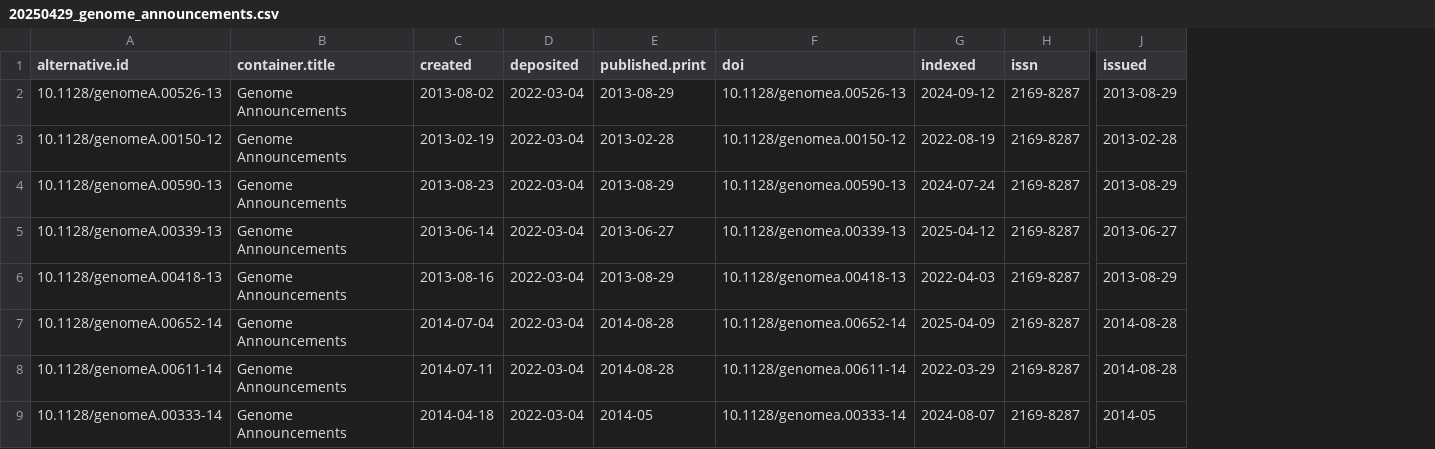
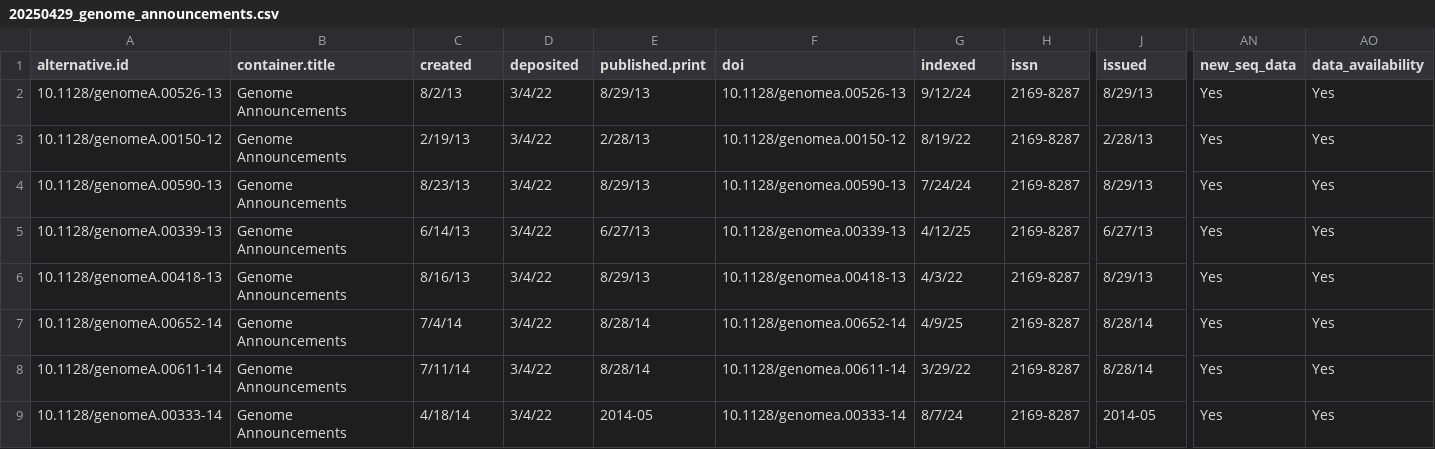
Before and after one commit to SchlossLab/Colovas_Data_Accessibility, a CSV file: Data/spot_check/20250429_genome_announcements.csv, drawn as a sheet; only a part is shown, gaps mark what is left out; the diff covers the shown part only; the diff names each change by its address in the sheet, - before the commit and + after, or states it on an @@ line.

Commit message:
update genome announcements for the nsd and da variables

```diff
--- a/Data/spot_check/20250429_genome_announcements.csv
+++ b/Data/spot_check/20250429_genome_announcements.csv
+column AN (new_seq_data), rows 2-9: all Yes
+column AO (data_availability), rows 2-9: all Yes
-C2 (created): 2013-08-02
+C2 (created): 8/2/13
-D2:D9 (deposited): 2022-03-04
+D2:D9 (deposited): 3/4/22
-E2 (published.print): 2013-08-29
+E2 (published.print): 8/29/13
-G2 (indexed): 2024-09-12
+G2 (indexed): 9/12/24
-J2 (issued): 2013-08-29
+J2 (issued): 8/29/13
-C3 (created): 2013-02-19
+C3 (created): 2/19/13
-E3 (published.print): 2013-02-28
+E3 (published.print): 2/28/13
-G3 (indexed): 2022-08-19
+G3 (indexed): 8/19/22
-J3 (issued): 2013-02-28
+J3 (issued): 2/28/13
-C4 (created): 2013-08-23
+C4 (created): 8/23/13
-E4 (published.print): 2013-08-29
+E4 (published.print): 8/29/13
-G4 (indexed): 2024-07-24
+G4 (indexed): 7/24/24
-J4 (issued): 2013-08-29
+J4 (issued): 8/29/13
-C5 (created): 2013-06-14
+C5 (created): 6/14/13
-E5 (published.print): 2013-06-27
+E5 (published.print): 6/27/13
-G5 (indexed): 2025-04-12
+G5 (indexed): 4/12/25
-J5 (issued): 2013-06-27
+J5 (issued): 6/27/13
-C6 (created): 2013-08-16
+C6 (created): 8/16/13
-E6 (published.print): 2013-08-29
+E6 (published.print): 8/29/13
-G6 (indexed): 2022-04-03
+G6 (indexed): 4/3/22
-J6 (issued): 2013-08-29
+J6 (issued): 8/29/13
-C7 (created): 2014-07-04
+C7 (created): 7/4/14
-E7:E8 (published.print): 2014-08-28
+E7:E8 (published.print): 8/28/14
-G7 (indexed): 2025-04-09
+G7 (indexed): 4/9/25
-J7:J8 (issued): 2014-08-28
+J7:J8 (issued): 8/28/14
-C8 (created): 2014-07-11
+C8 (created): 7/11/14
-G8 (indexed): 2022-03-29
+G8 (indexed): 3/29/22
-C9 (created): 2014-04-18
+C9 (created): 4/18/14
-G9 (indexed): 2024-08-07
+G9 (indexed): 8/7/24
```
Also changed, not shown: 106 edited cells elsewhere in this file.
